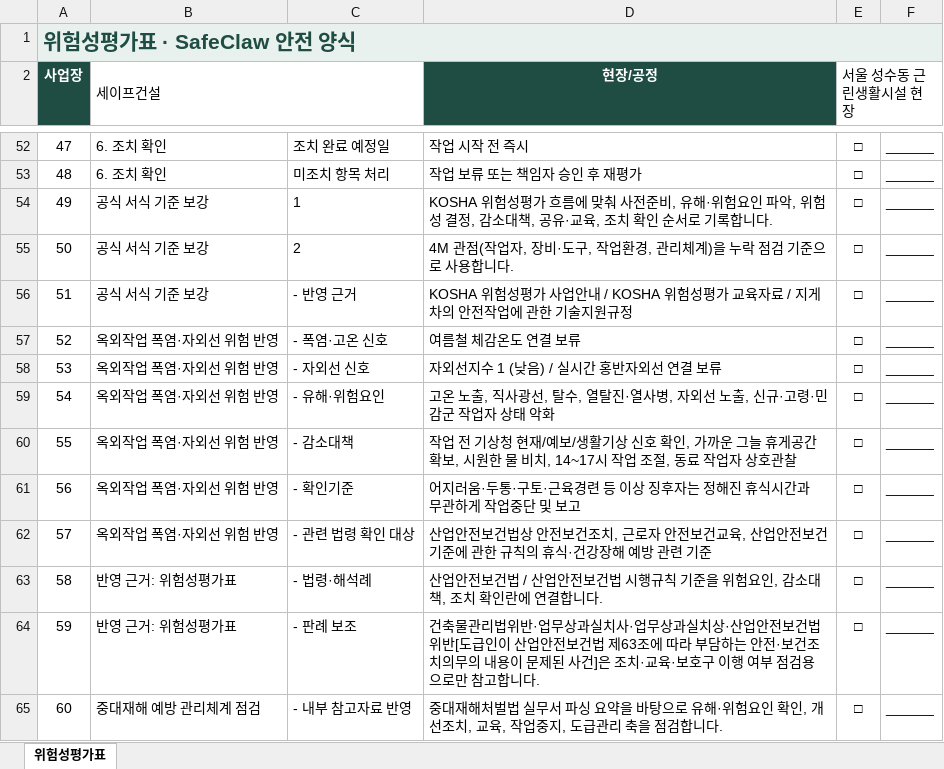
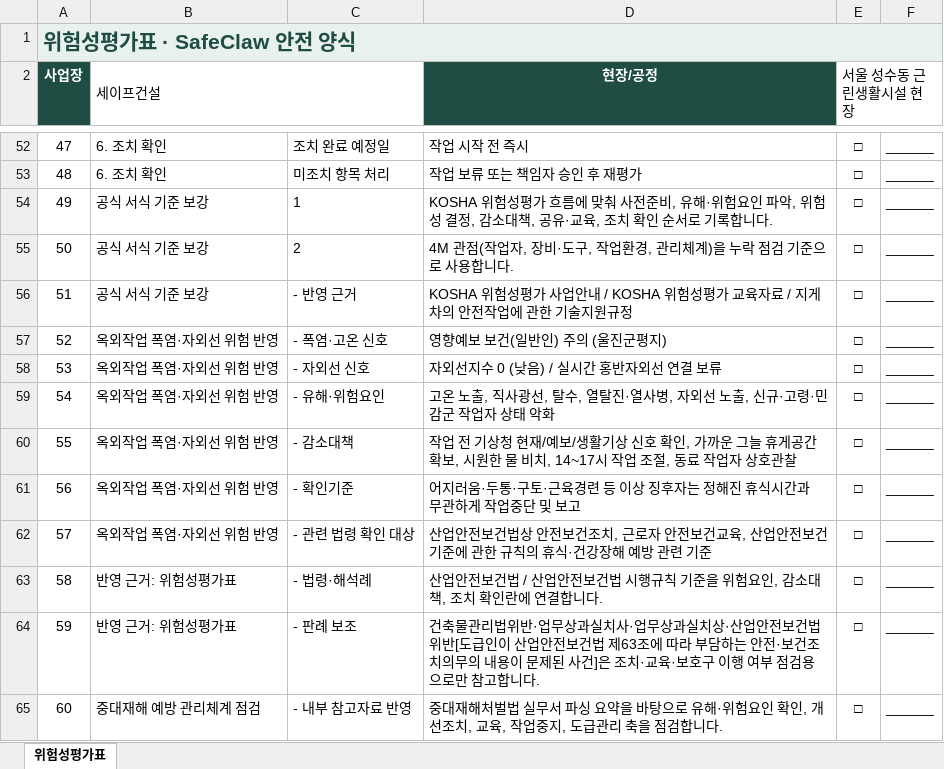
Before and after one commit to seojaehong/safeguard-contest-mvp, an Excel workbook: evaluation/final-99-gate/orchestration-download/files/세이프건설-risk-assessment.xlsx, sheet 위험성평가표, drawn as a sheet; only a part is shown, gaps mark what is left out; values as stored, in another font and other column widths than the file's, no borders; the diff names each change by its address in the sheet, - before the commit and + after, or states it on an @@ line.

Commit message:
chore: refresh final 99 gate evidence

```diff
--- a/evaluation/final-99-gate/orchestration-download/files/세이프건설-risk-assessment.xlsx (sheet 위험성평가표)
+++ b/evaluation/final-99-gate/orchestration-download/files/세이프건설-risk-assessment.xlsx (sheet 위험성평가표)
-D57 (현장/공정): 여름철 체감온도 연결 보류
+D57 (현장/공정): 영향예보 보건(일반인) 주의 (울진군평지)
-D58 (현장/공정): 자외선지수 1 (낮음) / 실시간 홍반자외선 연결 보류
+D58 (현장/공정): 자외선지수 0 (낮음) / 실시간 홍반자외선 연결 보류
```
Also changed, not shown: 31 other files.
